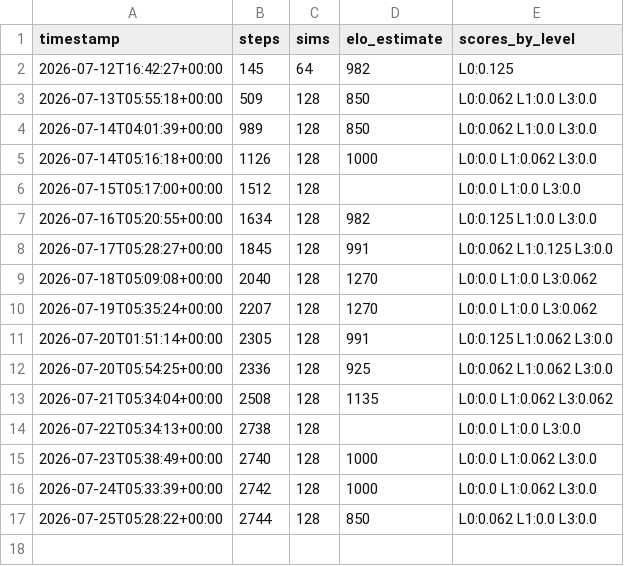
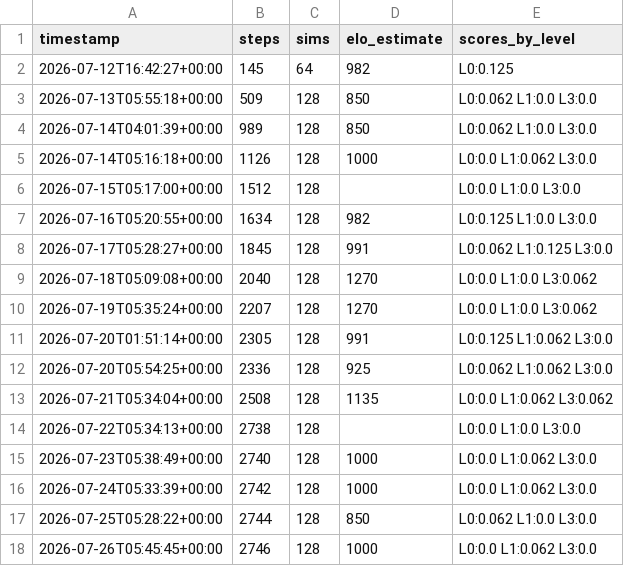
Before and after one commit to leozh0u/blundernet-engine, a CSV file: metrics/stockfish_history.csv, drawn as a sheet.

Commit message:
strength: Elo estimate 1000 vs Stockfish anchors @ step 2746

```diff
--- a/metrics/stockfish_history.csv
+++ b/metrics/stockfish_history.csv
@@ -17 +17,2 @@ timestamp,steps,sims,elo_estimate,scores_by_level
 2026-07-25T05:28:22+00:00,2744,128,850,L0:0.062 L1:0.0 L3:0.0
+2026-07-26T05:45:45+00:00,2746,128,1000,L0:0.0 L1:0.062 L3:0.0
```
Also changed, not shown: 1 other file.
